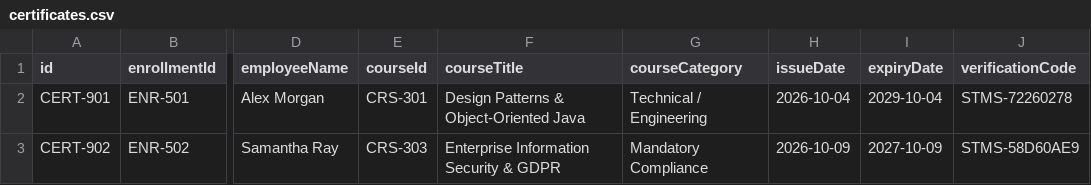
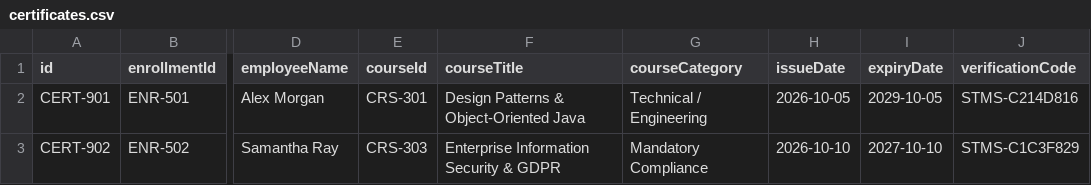
Before and after one commit to chairmankaramuzi-sketch/StaffTrainingManagementSystem, a CSV file: data/certificates.csv, drawn as a sheet; only a part is shown, gaps mark what is left out; the diff names each change by its address in the sheet, - before the commit and + after, or states it on an @@ line.

Commit message:
feat: Add standard JDBC database connectivity, SQLite relational storage, SQL schema, and coursework technical documentation

```diff
--- a/data/certificates.csv
+++ b/data/certificates.csv
-H2 (issueDate): 2026-10-04
+H2 (issueDate): 2026-10-05
-I2 (expiryDate): 2029-10-04
+I2 (expiryDate): 2029-10-05
-J2 (verificationCode): STMS-72260278
+J2 (verificationCode): STMS-C214D816
-H3 (issueDate): 2026-10-09
+H3 (issueDate): 2026-10-10
-I3 (expiryDate): 2027-10-09
+I3 (expiryDate): 2027-10-10
-J3 (verificationCode): STMS-58D60AE9
+J3 (verificationCode): STMS-C1C3F829
```
Also changed, not shown: data/employees.csv, data/enrollments.csv, 12 other files.
